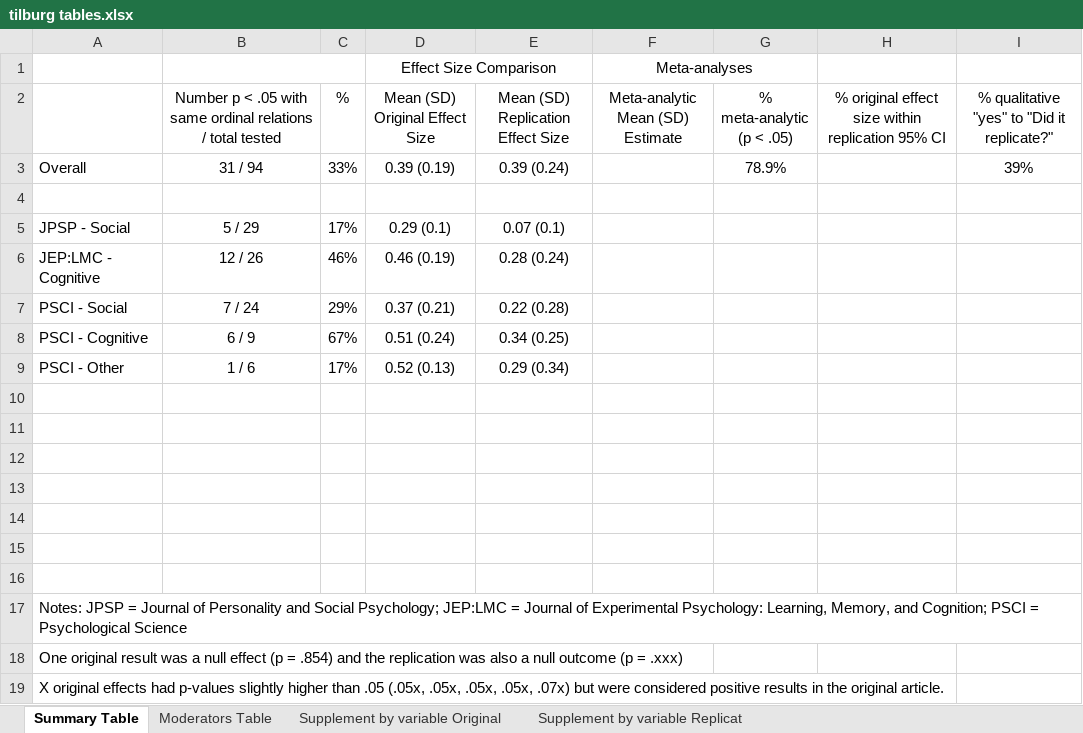
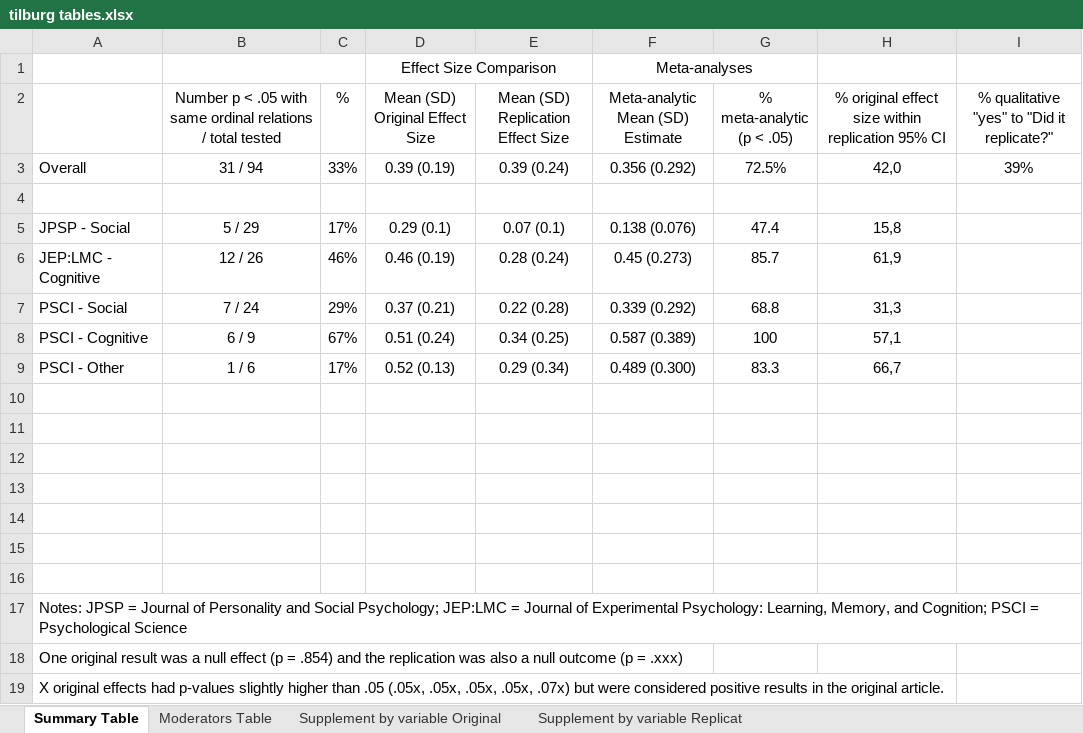
Before and after one commit to CenterForOpenScience/rpp, an Excel workbook: tilburg tables.xlsx, sheet Summary Table, drawn as a sheet; values as stored, in another font and other column widths than the file's, no borders; charts and pictures not drawn; the diff names each change by its address in the sheet, - before the commit and + after, or states it on an @@ line.

```diff
--- a/tilburg tables.xlsx (sheet Summary Table)
+++ b/tilburg tables.xlsx (sheet Summary Table)
-F3 (Meta-analytic Mean (SD) Estimate): (empty)
+F3 (Meta-analytic Mean (SD) Estimate): 0.356 (0.292)
-G3 (% meta-analytic (p < .05)): 78.9%
+G3 (% meta-analytic (p < .05)): 72.5%
-H3: (empty)
+H3: 42,0
-F5 (Meta-analytic Mean (SD) Estimate): (empty)
+F5 (Meta-analytic Mean (SD) Estimate): 0.138 (0.076)
-G5 (% meta-analytic (p < .05)): (empty)
+G5 (% meta-analytic (p < .05)): 47.4
-H5: (empty)
+H5: 15,8
-F6 (Meta-analytic Mean (SD) Estimate): (empty)
+F6 (Meta-analytic Mean (SD) Estimate): 0.45 (0.273)
-G6 (% meta-analytic (p < .05)): (empty)
+G6 (% meta-analytic (p < .05)): 85.7
-H6: (empty)
+H6: 61,9
-F7 (Meta-analytic Mean (SD) Estimate): (empty)
+F7 (Meta-analytic Mean (SD) Estimate): 0.339 (0.292)
-G7 (% meta-analytic (p < .05)): (empty)
+G7 (% meta-analytic (p < .05)): 68.8
-H7: (empty)
+H7: 31,3
-F8 (Meta-analytic Mean (SD) Estimate): (empty)
+F8 (Meta-analytic Mean (SD) Estimate): 0.587 (0.389)
-G8 (% meta-analytic (p < .05)): (empty)
+G8 (% meta-analytic (p < .05)): 100
-H8: (empty)
+H8: 57,1
-F9 (Meta-analytic Mean (SD) Estimate): (empty)
+F9 (Meta-analytic Mean (SD) Estimate): 0.489 (0.300)
-G9 (% meta-analytic (p < .05)): (empty)
+G9 (% meta-analytic (p < .05)): 83.3
-H9: (empty)
+H9: 66,7
```
Also changed, not shown: charts or pictures, 5 other files.
